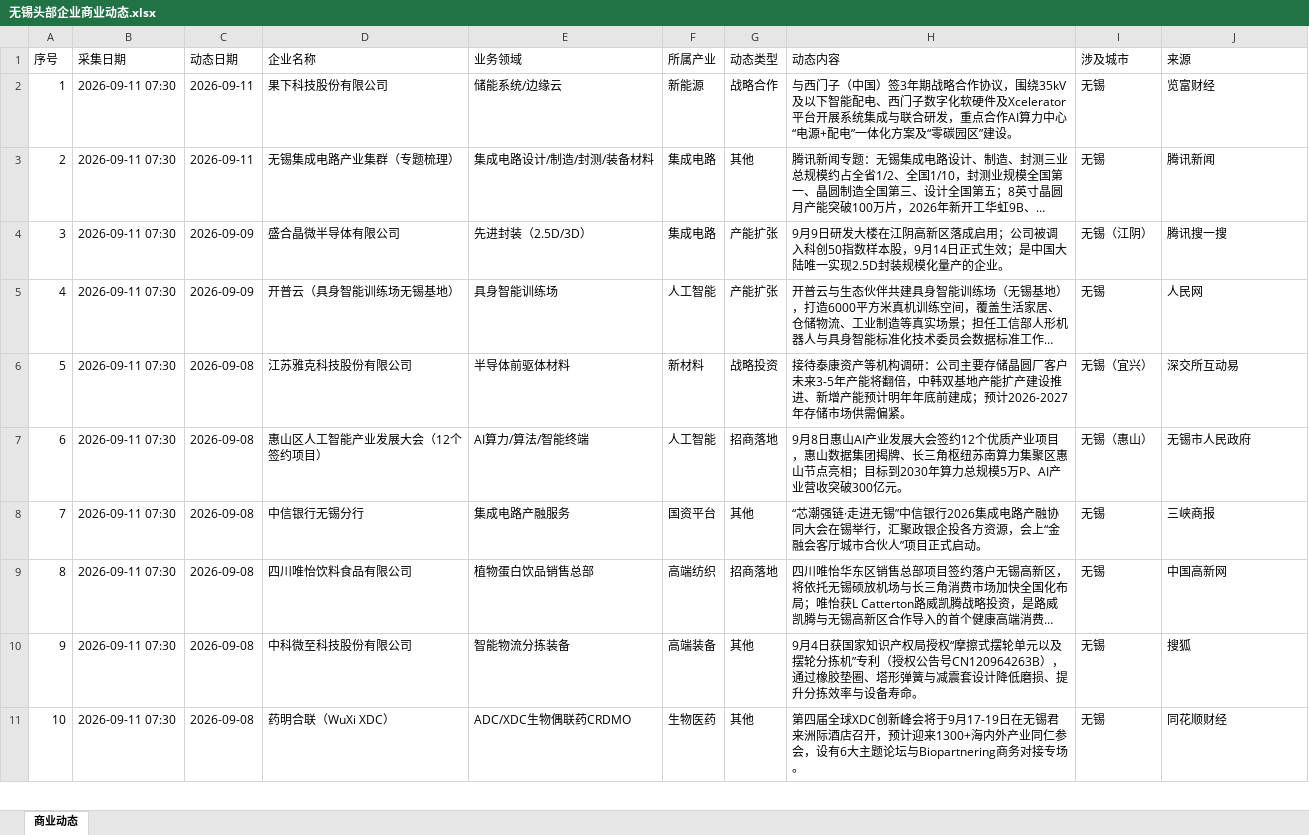
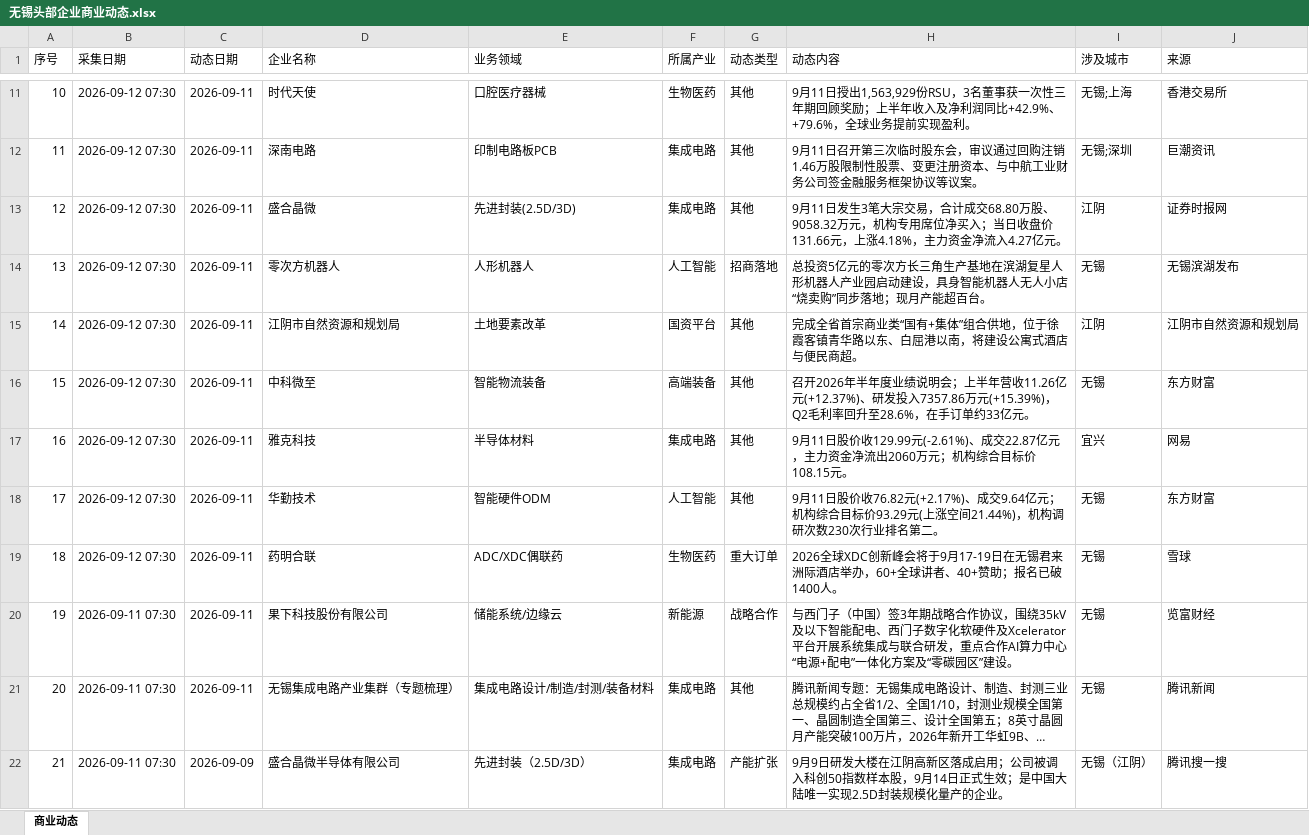
Before and after one commit to happylittlezhu/wuxi-news, an Excel workbook: 无锡头部企业商业动态.xlsx, sheet 商业动态, drawn as a sheet; only a part is shown, gaps mark what is left out; the shorter side is filled out with more unchanged rows; long unchanged cells end in …; values as stored, in another font and other column widths than the file's, no borders; addresses are those after the commit; the diff covers the shown part only; the diff names each change by its address in the sheet, - before the commit and + after, or states it on an @@ line.

```diff
--- a/无锡头部企业商业动态.xlsx (sheet 商业动态)
+++ b/无锡头部企业商业动态.xlsx (sheet 商业动态)
+row 11: 10 | 2026-09-12 07:30 | 2026-09-11 | 时代天使 | 口腔医疗器械 | 生物医药 | 其他 | 9月11日授出1,563,929份RSU，3名董事获一次性三年期回顾奖励；上半年收入及净利润同比+42.9%、+79.6%，全球业务提前实现盈利。 | 无锡;上海 | 香港交易所
+row 12: 11 | 2026-09-12 07:30 | 2026-09-11 | 深南电路 | 印制电路板PCB | 集成电路 | 其他 | 9月11日召开第三次临时股东会，审议通过回购注销1.46万股限制性股票、变更注册资本、与中航工业财务公司签金融服务框架协议等议案。 | 无锡;深圳 | 巨潮资讯
+row 13: 12 | 2026-09-12 07:30 | 2026-09-11 | 盛合晶微 | 先进封装(2.5D/3D) | 集成电路 | 其他 | 9月11日发生3笔大宗交易，合计成交68.80万股、9058.32万元，机构专用席位净买入；当日收盘价131.66元，上涨4.18%，主力资金净流入4.27亿元。 | 江阴 | 证券时报网
+row 14: 13 | 2026-09-12 07:30 | 2026-09-11 | 零次方机器人 | 人形机器人 | 人工智能 | 招商落地 | 总投资5亿元的零次方长三角生产基地在滨湖复星人形机器人产业园启动建设，具身智能机器人无人小店“烧卖购”同步落地；现月产能超百台。 | 无锡 | 无锡滨湖发布
+row 15: 14 | 2026-09-12 07:30 | 2026-09-11 | 江阴市自然资源和规划局 | 土地要素改革 | 国资平台 | 其他 | 完成全省首宗商业类“国有+集体”组合供地，位于徐霞客镇青华路以东、白屈港以南，将建设公寓式酒店与便民商超。 | 江阴 | 江阴市自然资源和规划局
+row 16: 15 | 2026-09-12 07:30 | 2026-09-11 | 中科微至 | 智能物流装备 | 高端装备 | 其他 | 召开2026年半年度业绩说明会；上半年营收11.26亿元(+12.37%)、研发投入7357.86万元(+15.39%)，Q2毛利率回升至28.6%，在手订单约33亿元。 | 无锡 | 东方财富
+row 17: 16 | 2026-09-12 07:30 | 2026-09-11 | 雅克科技 | 半导体材料 | 集成电路 | 其他 | 9月11日股价收129.99元(-2.61%)、成交22.87亿元，主力资金净流出2060万元；机构综合目标价108.15元。 | 宜兴 | 网易
+row 18: 17 | 2026-09-12 07:30 | 2026-09-11 | 华勤技术 | 智能硬件ODM | 人工智能 | 其他 | 9月11日股价收76.82元(+2.17%)、成交9.64亿元；机构综合目标价93.29元(上涨空间21.44%)，机构调研次数230次行业排名第二。 | 无锡 | 东方财富
+row 19: 18 | 2026-09-12 07:30 | 2026-09-11 | 药明合联 | ADC/XDC偶联药 | 生物医药 | 重大订单 | 2026全球XDC创新峰会将于9月17-19日在无锡君来洲际酒店举办，60+全球讲者、40+赞助；报名已破1400人。 | 无锡 | 雪球
@@ column A (序号) renumbered from row 20 down @@
```
Also changed, not shown: 9 added rows elsewhere in this sheet.
